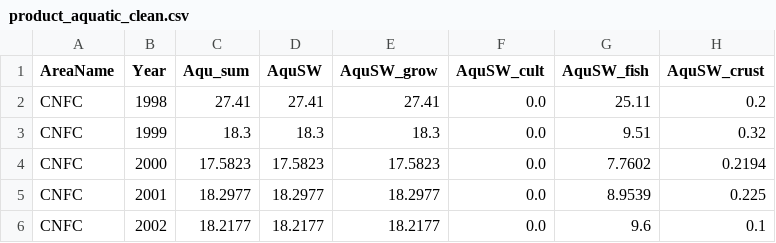
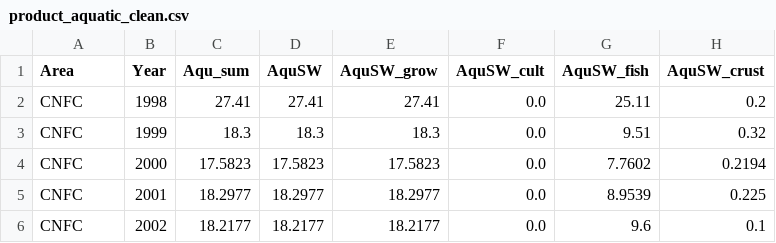
Before and after one commit to meatatlas/datamap2019, a CSV file: data/product_aquatic_clean.csv, drawn as a sheet; only a part is shown; the diff names each change by its address in the sheet, - before the commit and + after, or states it on an @@ line.

```diff
--- a/data/product_aquatic_clean.csv
+++ b/data/product_aquatic_clean.csv
-A1: AreaName
+A1: Area
```
Also changed, not shown: data/product_aquatic_raw.csv, data/product_livestock__areas_doc.csv, 12 other files.
